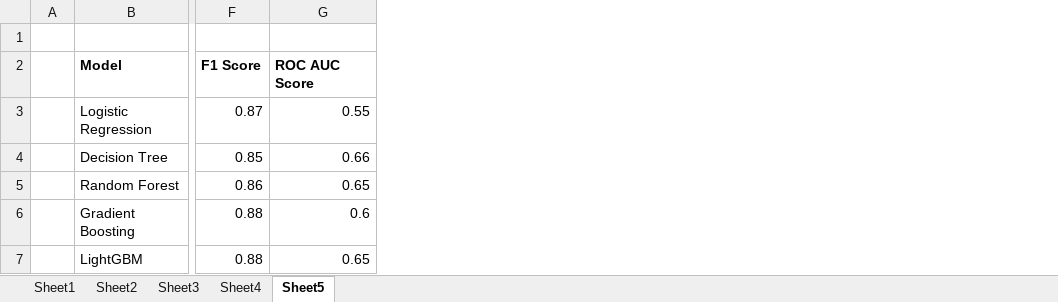
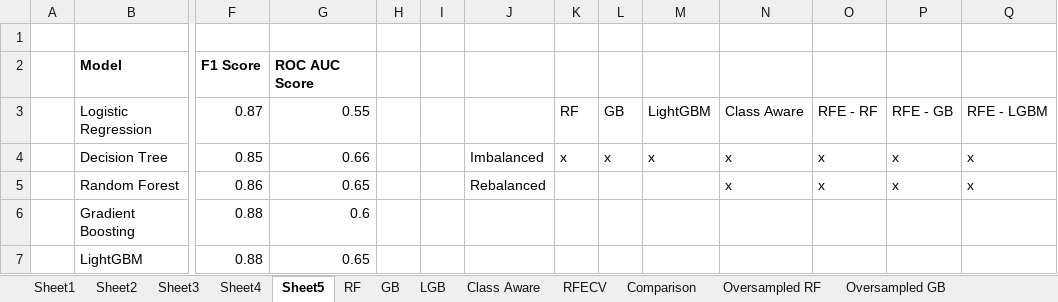
Before and after one commit to greg-la/MSc-Capstone, an Excel workbook: Results.xlsx, sheet Sheet5, drawn as a sheet; only a part is shown, gaps mark what is left out; values as stored, in another font and other column widths than the file's, no borders; the diff names each change by its address in the sheet, - before the commit and + after, or states it on an @@ line.

```diff
--- a/Results.xlsx (sheet Sheet5)
+++ b/Results.xlsx (sheet Sheet5)
+sheet tab: RF
+sheet tab: GB
+sheet tab: LGB
+sheet tab: Class Aware
+sheet tab: RFECV
+sheet tab: Comparison
+sheet tab: Oversampled RF
+sheet tab: Oversampled GB
+column H, empty
+column I, empty
+column J, rows 4-5: Imbalanced | Rebalanced
+column K, rows 3-4: RF | x
+column L, rows 3-4: GB | x
+column M, rows 3-4: LightGBM | x
+column N, rows 3-5: Class Aware | x | x
+column O, rows 3-5: RFE - RF | x | x
+column P, rows 3-5: RFE - GB | x | x
+column Q, rows 3-5: RFE - LGBM | x | x
```
Also changed, not shown: other sheet tabs, 4 other files.
